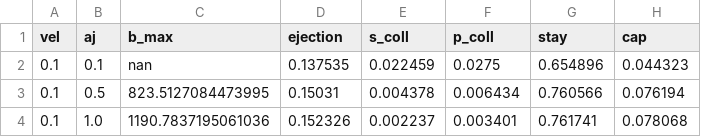
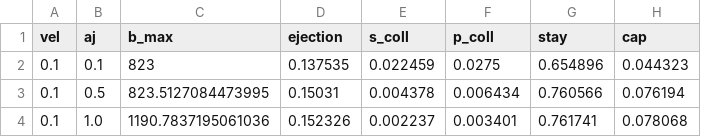
Before and after one commit to YihanWangAstro/planet-app, a CSV file: process/modified/single-single.csv, drawn as a sheet; only a part is shown.

```diff
--- a/process/modified/single-single.csv
+++ b/process/modified/single-single.csv
@@ -1,3 +1,3 @@
 vel, aj, b_max, ejection, s_coll, p_coll, stay, cap
-0.1,0.1,nan,0.137535,0.022459,0.0275,0.654896,0.044323
+0.1,0.1,823,0.137535,0.022459,0.0275,0.654896,0.044323
 0.1,0.5,823.5127084473995,0.15031,0.004378,0.006434,0.760566,0.076194
```
Also changed, not shown: process/modified/binary-single.csv, 1 other file.
